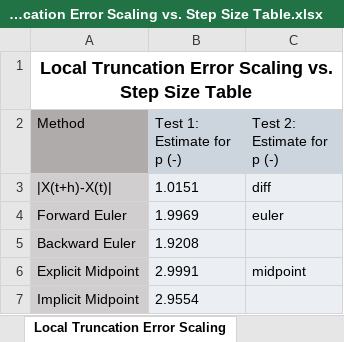
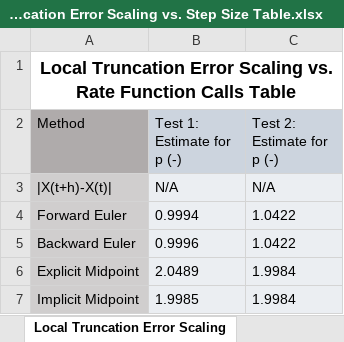
Before and after one commit to Hailee00/mth3199_assignment3, an Excel workbook: Local Truncation Error Scaling vs. Step Size Table.xlsx, sheet Local Truncation Error Scaling, drawn as a sheet; values as stored, in another font and other column widths than the file's, no borders; the diff names each change by its address in the sheet, - before the commit and + after, or states it on an @@ line.

Commit message:
finish p value tables for error scaling vs step size

```diff
--- a/Local Truncation Error Scaling vs. Step Size Table.xlsx (sheet Local Truncation Error Scaling)
+++ b/Local Truncation Error Scaling vs. Step Size Table.xlsx (sheet Local Truncation Error Scaling)
-A1 (Method): …Scaling vs. Step Size Table
+A1 (Method): …Scaling vs. Rate Function Calls Table
-B3 (Test 1: Estimate for p (-)): 1.0151
+B3 (Test 1: Estimate for p (-)): N/A
-C3 (Test 2: Estimate for p (-)): diff
+C3 (Test 2: Estimate for p (-)): N/A
-B4 (Test 1: Estimate for p (-)): 1.9969
+B4 (Test 1: Estimate for p (-)): 0.9994
-C4 (Test 2: Estimate for p (-)): euler
+C4 (Test 2: Estimate for p (-)): 1.0422
-B5 (Test 1: Estimate for p (-)): 1.9208
+B5 (Test 1: Estimate for p (-)): 0.9996
-C5 (Test 2: Estimate for p (-)): (empty)
+C5 (Test 2: Estimate for p (-)): 1.0422
-B6 (Test 1: Estimate for p (-)): 2.9991
+B6 (Test 1: Estimate for p (-)): 2.0489
-C6 (Test 2: Estimate for p (-)): midpoint
+C6 (Test 2: Estimate for p (-)): 1.9984
-B7 (Test 1: Estimate for p (-)): 2.9554
+B7 (Test 1: Estimate for p (-)): 1.9985
-C7 (Test 2: Estimate for p (-)): (empty)
+C7 (Test 2: Estimate for p (-)): 1.9984
```
Also changed, not shown: sheet Global Truncation Error Scaling, other sheet tabs, 4 other files.
